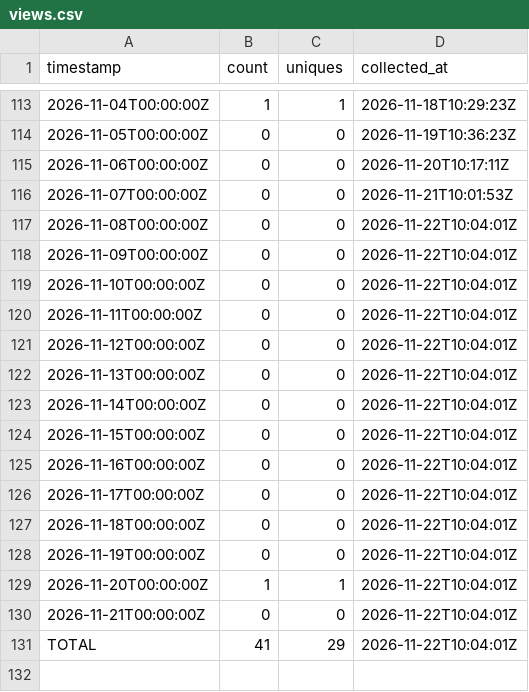
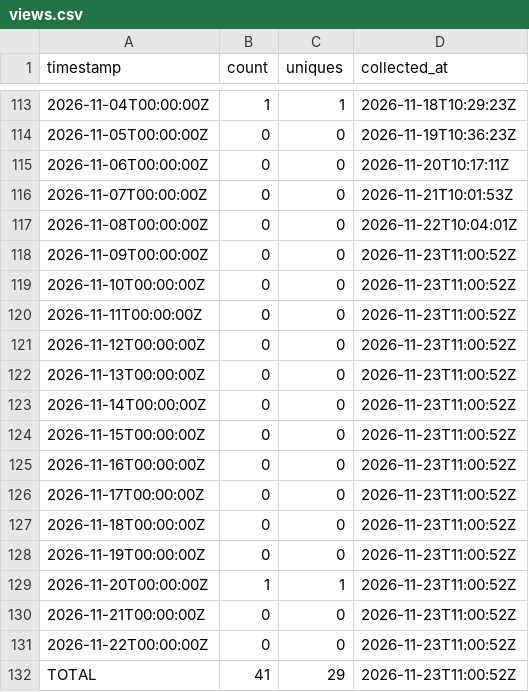
Before and after one commit to J-King-Dottie/pacific-links, a CSV file: github-traffic/views.csv, drawn as a sheet; only a part is shown, gaps mark what is left out.

```diff
--- a/github-traffic/views.csv
+++ b/github-traffic/views.csv
@@ -117,15 +117,16 @@ timestamp,count,uniques,collected_at
 2026-11-08T00:00:00Z,0,0,2026-11-22T10:04:01Z
-2026-11-09T00:00:00Z,0,0,2026-11-22T10:04:01Z
-2026-11-10T00:00:00Z,0,0,2026-11-22T10:04:01Z
-2026-11-11T00:00:00Z,0,0,2026-11-22T10:04:01Z
-2026-11-12T00:00:00Z,0,0,2026-11-22T10:04:01Z
-2026-11-13T00:00:00Z,0,0,2026-11-22T10:04:01Z
-2026-11-14T00:00:00Z,0,0,2026-11-22T10:04:01Z
-2026-11-15T00:00:00Z,0,0,2026-11-22T10:04:01Z
-2026-11-16T00:00:00Z,0,0,2026-11-22T10:04:01Z
-2026-11-17T00:00:00Z,0,0,2026-11-22T10:04:01Z
-2026-11-18T00:00:00Z,0,0,2026-11-22T10:04:01Z
-2026-11-19T00:00:00Z,0,0,2026-11-22T10:04:01Z
-2026-11-20T00:00:00Z,1,1,2026-11-22T10:04:01Z
-2026-11-21T00:00:00Z,0,0,2026-11-22T10:04:01Z
-TOTAL,41,29,2026-11-22T10:04:01Z
+2026-11-09T00:00:00Z,0,0,2026-11-23T11:00:52Z
+2026-11-10T00:00:00Z,0,0,2026-11-23T11:00:52Z
+2026-11-11T00:00:00Z,0,0,2026-11-23T11:00:52Z
+2026-11-12T00:00:00Z,0,0,2026-11-23T11:00:52Z
+2026-11-13T00:00:00Z,0,0,2026-11-23T11:00:52Z
+2026-11-14T00:00:00Z,0,0,2026-11-23T11:00:52Z
+2026-11-15T00:00:00Z,0,0,2026-11-23T11:00:52Z
+2026-11-16T00:00:00Z,0,0,2026-11-23T11:00:52Z
+2026-11-17T00:00:00Z,0,0,2026-11-23T11:00:52Z
+2026-11-18T00:00:00Z,0,0,2026-11-23T11:00:52Z
+2026-11-19T00:00:00Z,0,0,2026-11-23T11:00:52Z
+2026-11-20T00:00:00Z,1,1,2026-11-23T11:00:52Z
+2026-11-21T00:00:00Z,0,0,2026-11-23T11:00:52Z
+2026-11-22T00:00:00Z,0,0,2026-11-23T11:00:52Z
+TOTAL,41,29,2026-11-23T11:00:52Z
```
Also changed, not shown: github-traffic/clones.csv.
